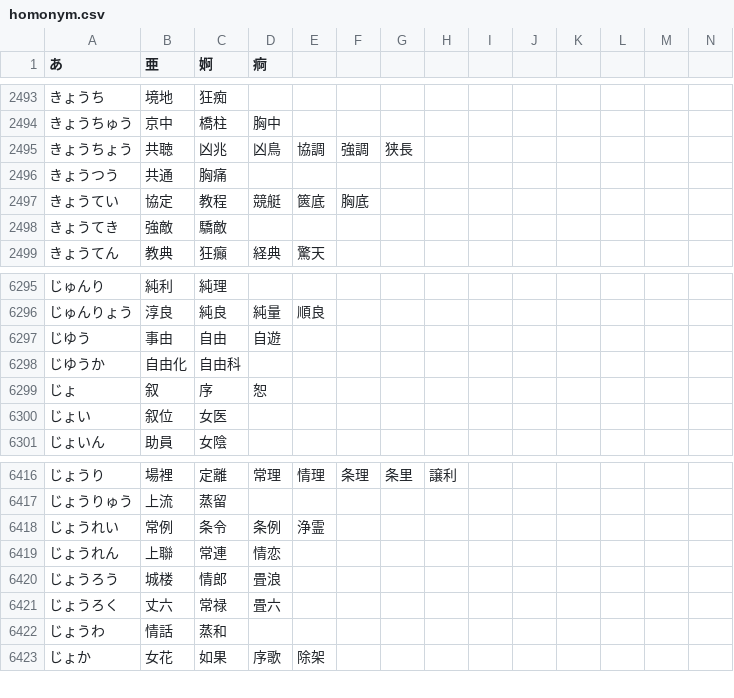
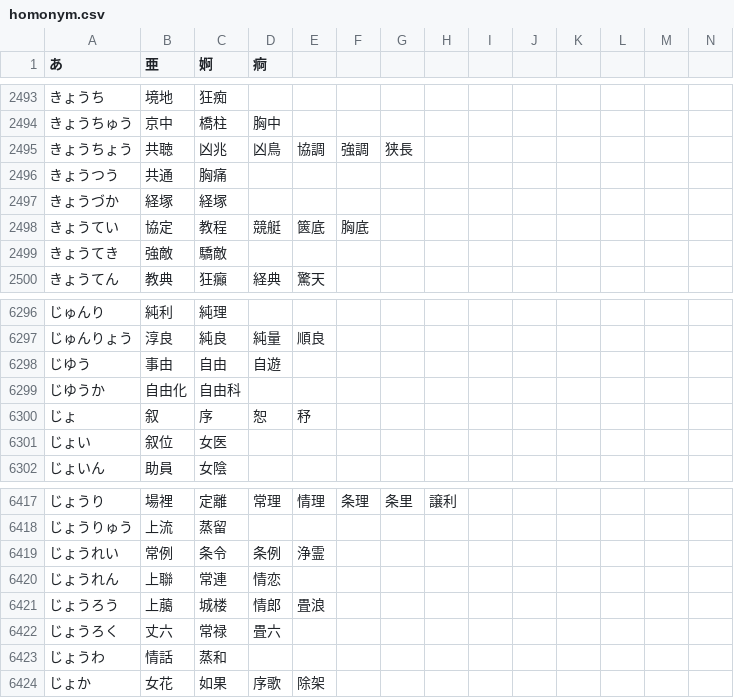
Before and after one commit to marmooo/homonym-ja, a CSV file: homonym.csv, drawn as a sheet; only a part is shown, gaps mark what is left out; addresses are those after the commit; rows hold the shown columns only; the diff names each change by its address in the sheet, - before the commit and + after, or states it on an @@ line.

```diff
--- a/homonym.csv
+++ b/homonym.csv
+row 2497: きょうづか | 経塚 | 経塚
-E6300: (empty)
+E6300: 𥝱
-B6421 (亜): 城楼
+B6421 (亜): 上﨟
-C6421 (婀): 情郎
+C6421 (婀): 城楼
-D6421 (痾): 畳浪
+D6421 (痾): 情郎
-E6421: (empty)
+E6421: 畳浪
```
Also changed, not shown: 6 other files.
